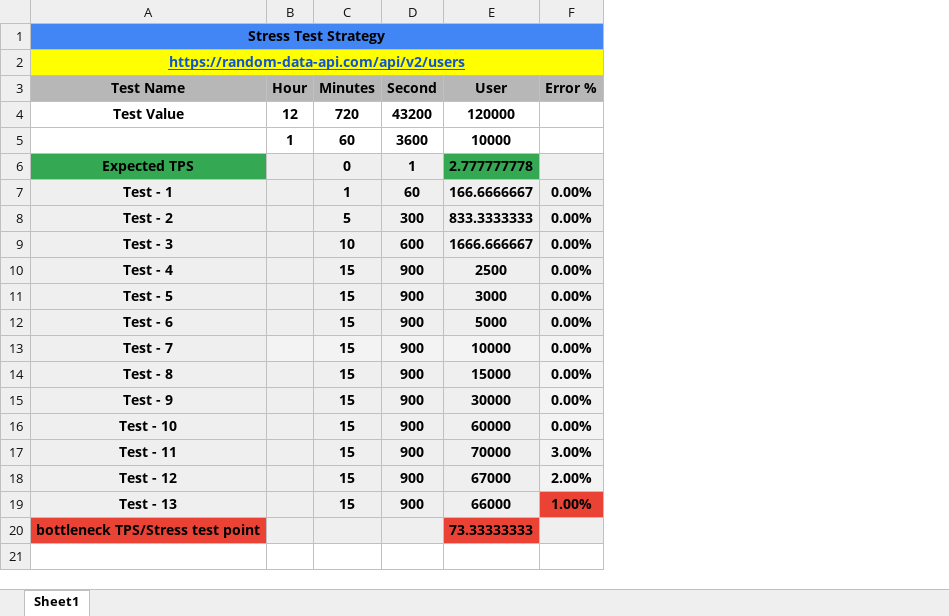
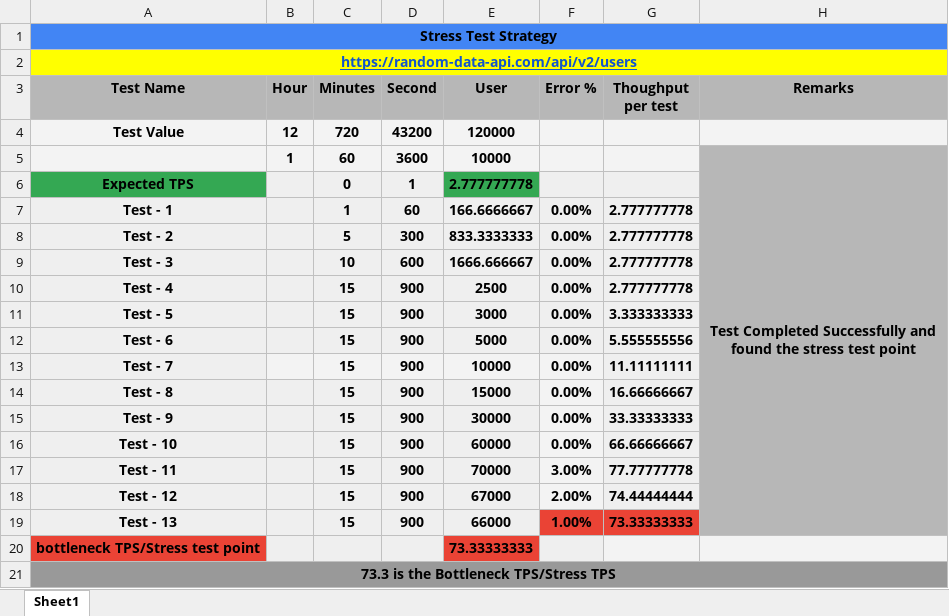
Before and after one commit to tawsifmahmud05/Random-User-API-Performance-Test, an Excel workbook: resources/Radom_Data_User_Api_Stress_Testing .xlsx, sheet Sheet1, drawn as a sheet; values as stored, in another font and other column widths than the file's, no borders; the diff names each change by its address in the sheet, - before the commit and + after, or states it on an @@ line.

```diff
--- a/resources/Radom_Data_User_Api_Stress_Testing .xlsx (sheet Sheet1)
+++ b/resources/Radom_Data_User_Api_Stress_Testing .xlsx (sheet Sheet1)
+column G (Thoughput per test), rows 7-19: 2.777777778 | 2.777777778 | 2.777777778 | 2.777777778 | 3.333333333 | 5.555555556 | 11.11111111 | 16.66666667 | 33.33333333 | 66.66666667 | 77.77777778 | 74.44444444 | 73.33333333
+column H (Remarks), row 5: Test Completed Successfully and found the stress test point
-A4:F5 fill: none
+A4:F5 fill: #F3F3F3
+row 21: 73.3 is the Bottleneck TPS/Stress TPS
```
Also changed, not shown: resources/Radom_Data_User_Api_Load_Testing .xlsx.
